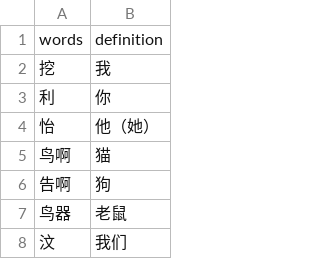
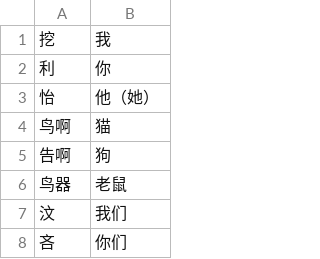
Before and after one commit to PShawnKD35/rails-tingbudong, a CSV file: db/fujian.csv, drawn as a sheet; only a part is shown; the shorter side is filled out with more unchanged rows; the diff names each change by its address in the sheet, - before the commit and + after, or states it on an @@ line.

```diff
--- a/db/fujian.csv
+++ b/db/fujian.csv
-row 1: words | definition
```
Also changed, not shown: db/dongbei.csv, db/guangdong.csv, 4 other files.
